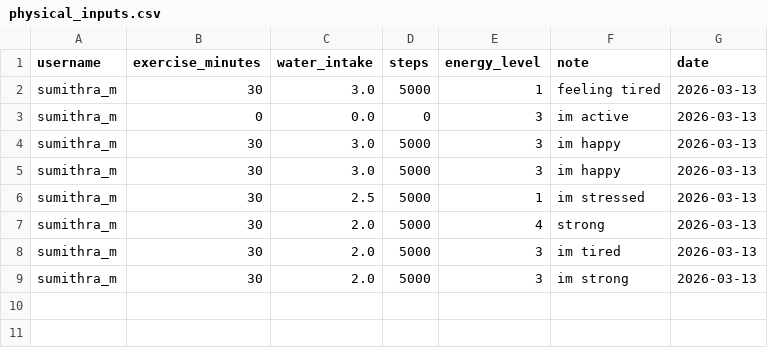
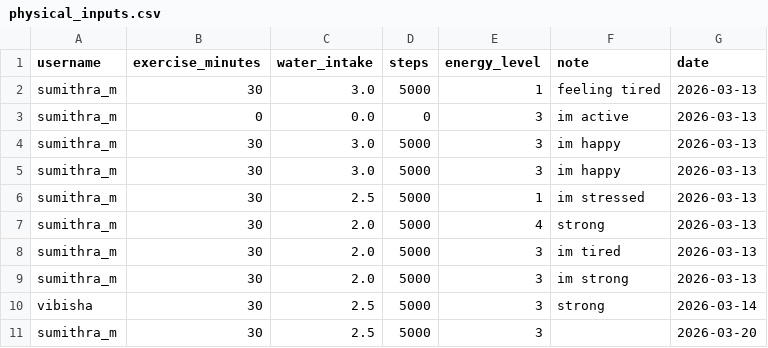
Before and after one commit to Sumi1010/FinalYear_Project_ML, a CSV file: backend/data/physical_inputs.csv, drawn as a sheet.

```diff
--- a/backend/data/physical_inputs.csv
+++ b/backend/data/physical_inputs.csv
@@ -9 +9,3 @@ sumithra_m,30,2.0,5000,3,im tired,2026-03-13
 sumithra_m,30,2.0,5000,3,im strong,2026-03-13
+vibisha,30,2.5,5000,3,strong,2026-03-14
+sumithra_m,30,2.5,5000,3,,2026-03-20
```
Also changed, not shown: backend/data/mental_inputs.csv, backend/data/nutrition_inputs.csv, 18 other files.
